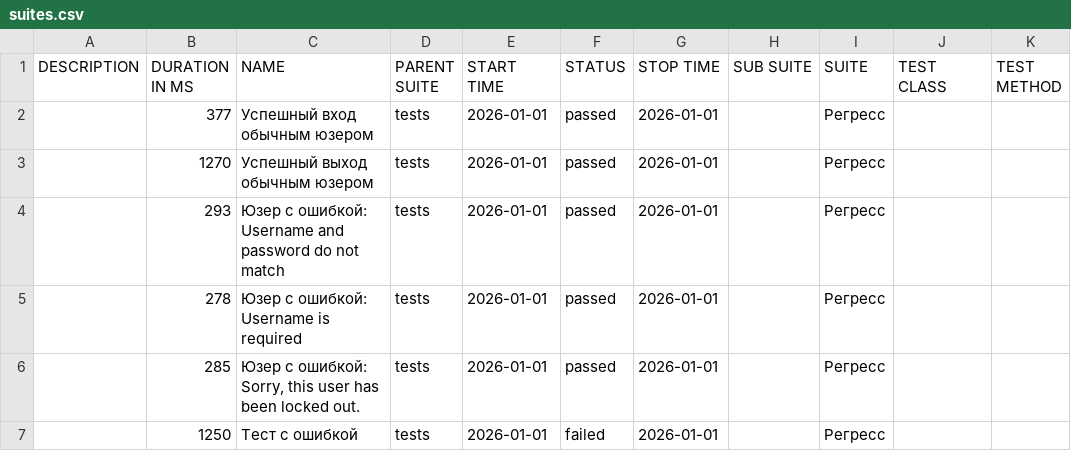
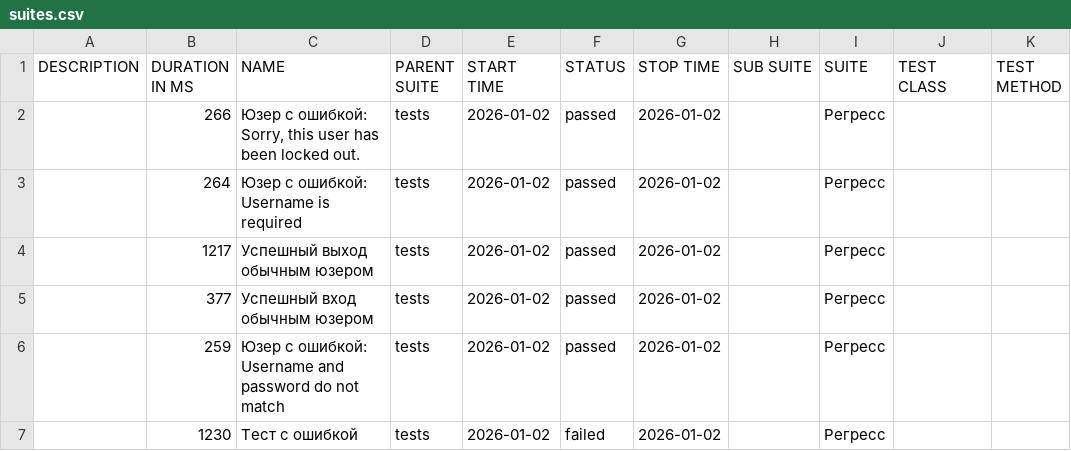
Before and after one commit to barsovichok/playwright_python_training, a CSV file: data/suites.csv, drawn as a sheet.

```diff
--- a/data/suites.csv
+++ b/data/suites.csv
@@ -1,7 +1,7 @@
 "DESCRIPTION","DURATION IN MS","NAME","PARENT SUITE","START TIME","STATUS","STOP TIME","SUB SUITE","SUITE","TEST CLASS","TEST METHOD"
-"","377","Успешный вход обычным юзером","tests","2026-01-01","passed","2026-01-01","","Регресс","",""
-"","1270","Успешный выход обычным юзером","tests","2026-01-01","passed","2026-01-01","","Регресс","",""
-"","293","Юзер с ошибкой: Username and password do not match","tests","2026-01-01","passed","2026-01-01","","Регресс","",""
-"","278","Юзер с ошибкой: Username is required","tests","2026-01-01","passed","2026-01-01","","Регресс","",""
-"","285","Юзер с ошибкой: Sorry, this user has been locked out.","tests","2026-01-01","passed","2026-01-01","","Регресс","",""
-"","1250","Тест с ошибкой","tests","2026-01-01","failed","2026-01-01","","Регресс","",""
+"","266","Юзер с ошибкой: Sorry, this user has been locked out.","tests","2026-01-02","passed","2026-01-02","","Регресс","",""
+"","264","Юзер с ошибкой: Username is required","tests","2026-01-02","passed","2026-01-02","","Регресс","",""
+"","1217","Успешный выход обычным юзером","tests","2026-01-02","passed","2026-01-02","","Регресс","",""
+"","377","Успешный вход обычным юзером","tests","2026-01-02","passed","2026-01-02","","Регресс","",""
+"","259","Юзер с ошибкой: Username and password do not match","tests","2026-01-02","passed","2026-01-02","","Регресс","",""
+"","1230","Тест с ошибкой","tests","2026-01-02","failed","2026-01-02","","Регресс","",""
```
Also changed, not shown: data/behaviors.csv, 29 other files.
